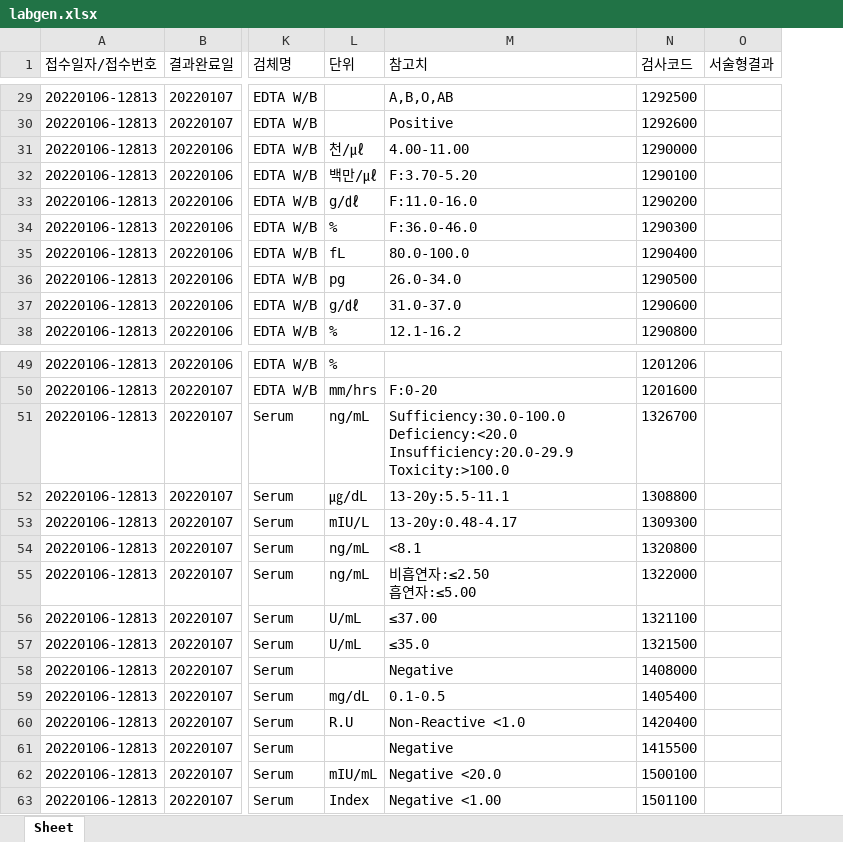
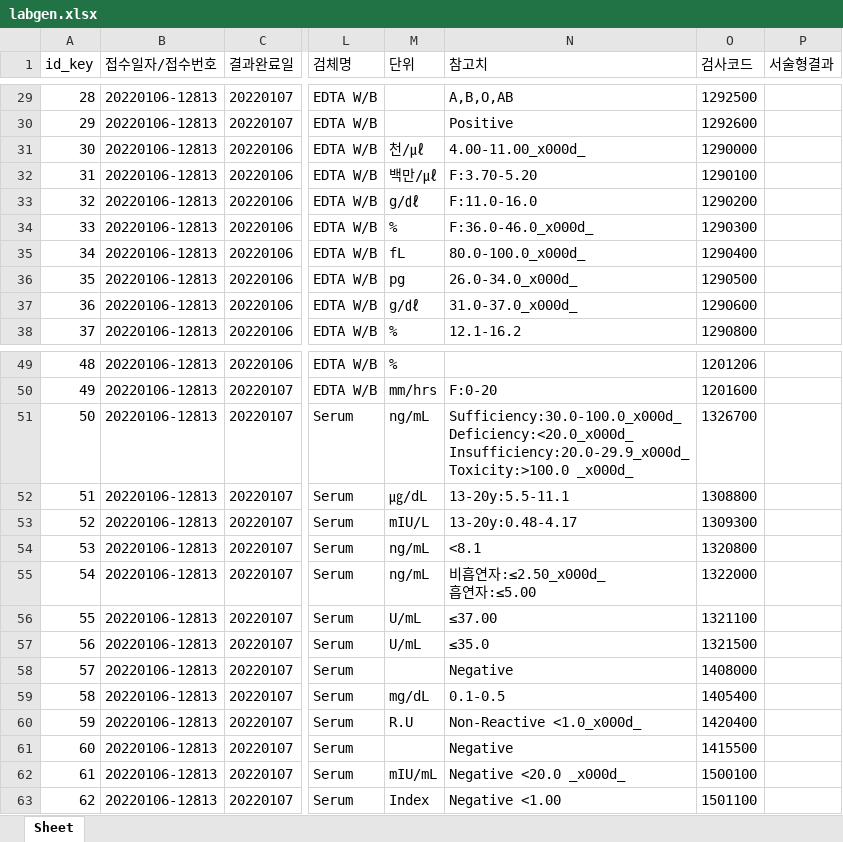
Before and after one commit to MigoJJ/mysql_ws, an Excel workbook: labgen.xlsx, sheet Sheet, drawn as a sheet; only a part is shown, gaps mark what is left out; values as stored, in another font and other column widths than the file's, no borders; addresses are those after the commit; ↵ is a line break in a cell; the diff covers the shown part only; the diff names each change by its address in the sheet, - before the commit and + after, or states it on an @@ line.

```diff
--- a/labgen.xlsx (sheet Sheet)
+++ b/labgen.xlsx (sheet Sheet)
+column A (id_key), rows 29-38: 28 | 29 | 30 | 31 | 32 | 33 | 34 | 35 | 36 | 37; rows 49-63: 48 | 49 | 50 | 51 | 52 | 53 | 54 | 55 | 56 | 57 | 58 | 59 | 60 | 61 | 62
-N31 (참고치): 4.00-11.00
+N31 (참고치): 4.00-11.00_x000d_
-N34 (참고치): F:36.0-46.0
+N34 (참고치): F:36.0-46.0_x000d_
-N35 (참고치): 80.0-100.0
+N35 (참고치): 80.0-100.0_x000d_
-N36 (참고치): 26.0-34.0
+N36 (참고치): 26.0-34.0_x000d_
-N37 (참고치): 31.0-37.0
+N37 (참고치): 31.0-37.0_x000d_
-N51 (참고치): Sufficiency:30.0-100.0 ↵ Deficiency:<20.0 ↵ Insufficiency:20.0-29.9 ↵ Toxicity:>100.0
+N51 (참고치): Sufficiency:30.0-100.0_x000d_ ↵ Deficiency:<20.0_x000d_ ↵ Insufficiency:20.0-29.9_x000d_ ↵ Toxicity:>100.0 _x000d_
-N55 (참고치): 비흡연자:≤2.50 ↵ 흡연자:≤5.00
+N55 (참고치): 비흡연자:≤2.50_x000d_ ↵ 흡연자:≤5.00
-N60 (참고치): Non-Reactive <1.0
+N60 (참고치): Non-Reactive <1.0_x000d_
-N62 (참고치): Negative <20.0
+N62 (참고치): Negative <20.0 _x000d_
```
Also changed, not shown: 10 edited cells elsewhere in this sheet, 2 other files.
